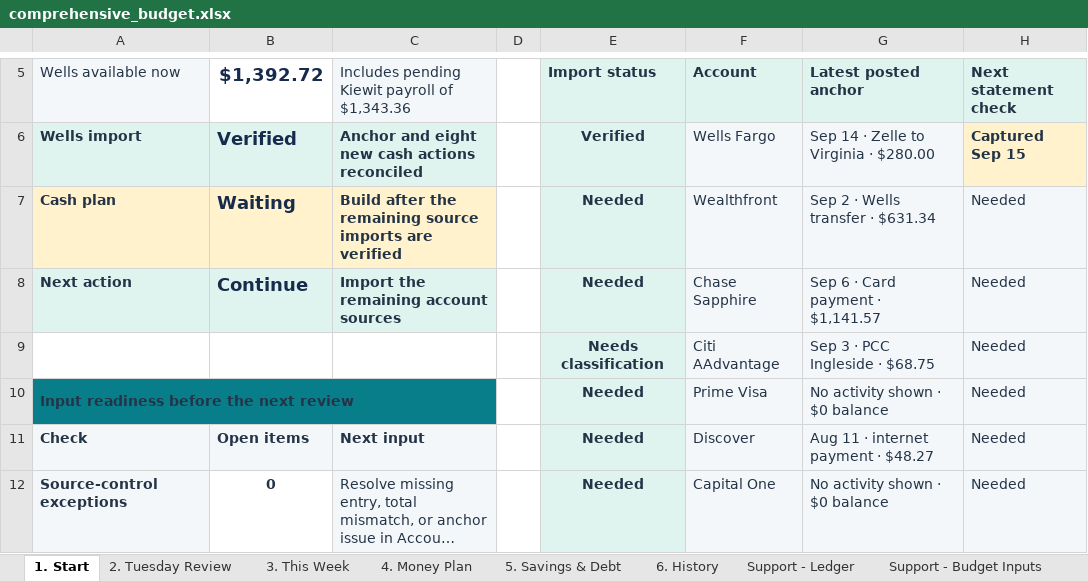
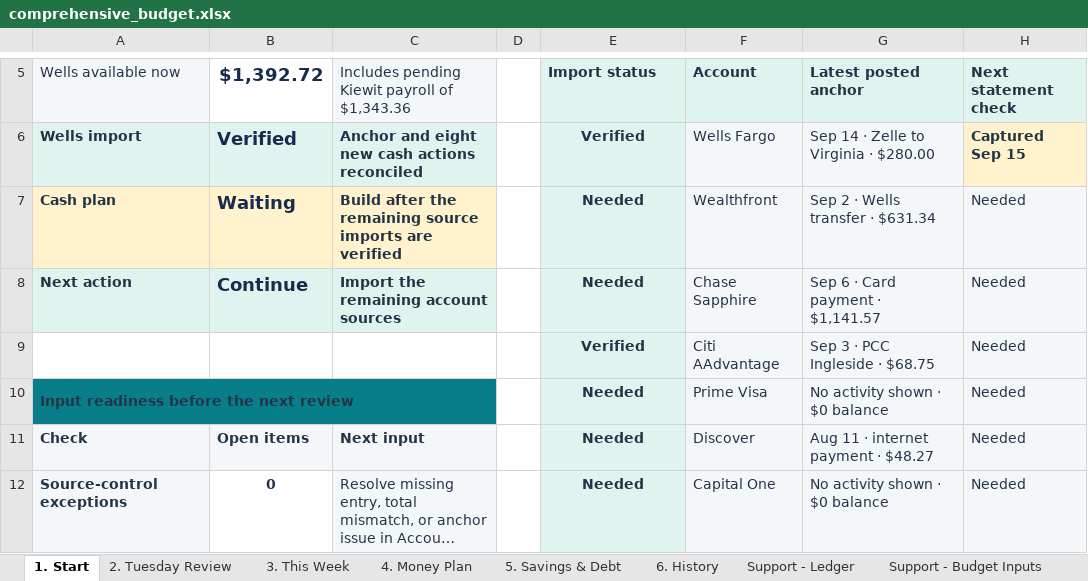
Before and after one commit to benjaminrobertburton-max/Budget, an Excel workbook: outputs/01a04fdf-3751-72e2-88f1-daf19b8b9d1d/comprehensive_budget.xlsx, sheet 1. Start, drawn as a sheet; only a part is shown, gaps mark what is left out; long unchanged cells end in …; values as stored, in another font and other column widths than the file's, no borders; conditional formats not drawn; the diff names each change by its address in the sheet, - before the commit and + after, or states it on an @@ line.

```diff
--- a/outputs/01a04fdf-3751-72e2-88f1-daf19b8b9d1d/comprehensive_budget.xlsx (sheet 1. Start)
+++ b/outputs/01a04fdf-3751-72e2-88f1-daf19b8b9d1d/comprehensive_budget.xlsx (sheet 1. Start)
-E9 (Import status): Needs classification
+E9 (Import status): Verified
```
Also changed, not shown: sheet Support - Ledger, sheet 6. History, sheet 2. Tuesday Review, sheet Support - Account Snapshots, 1 other file.
